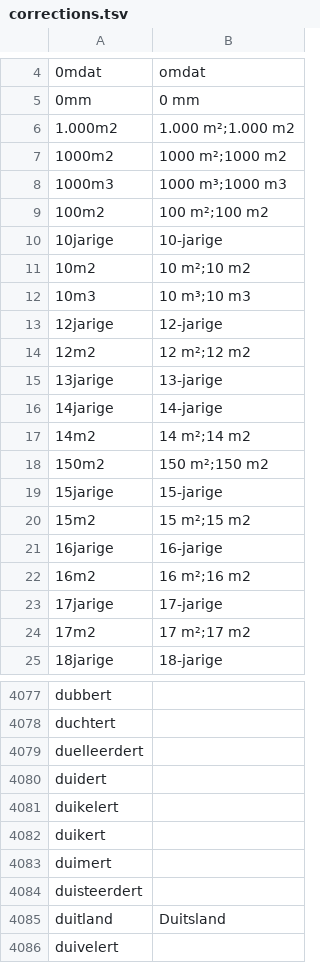
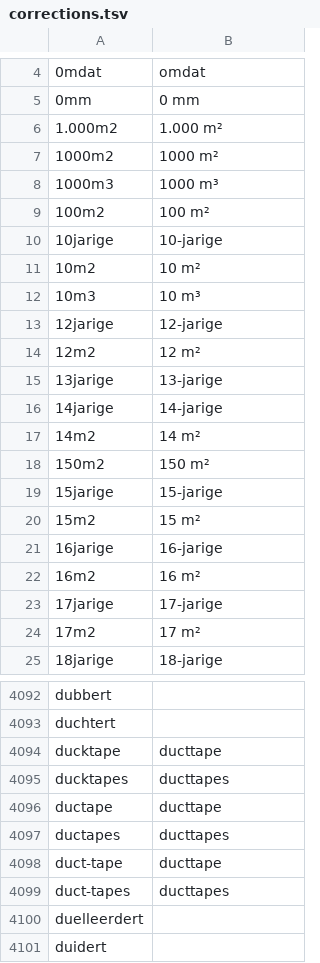
Before and after one commit to OpenTaal/opentaal-wordlist, a TSV file: corrections.tsv, drawn as a sheet; only a part is shown, gaps mark what is left out; the shorter side is filled out with more unchanged rows; the diff covers the shown part only.

```diff
--- a/corrections.tsv
+++ b/corrections.tsv
@@ -5,21 +5,21 @@
 0mm	0 mm
-1.000m2	1.000 m²;1.000 m2
-1000m2	1000 m²;1000 m2
-1000m3	1000 m³;1000 m3
-100m2	100 m²;100 m2
+1.000m2	1.000 m²
+1000m2	1000 m²
+1000m3	1000 m³
+100m2	100 m²
 10jarige	10-jarige
-10m2	10 m²;10 m2
-10m3	10 m³;10 m3
+10m2	10 m²
+10m3	10 m³
 12jarige	12-jarige
-12m2	12 m²;12 m2
+12m2	12 m²
 13jarige	13-jarige
 14jarige	14-jarige
-14m2	14 m²;14 m2
-150m2	150 m²;150 m2
+14m2	14 m²
+150m2	150 m²
 15jarige	15-jarige
-15m2	15 m²;15 m2
+15m2	15 m²
 16jarige	16-jarige
-16m2	16 m²;16 m2
+16m2	16 m²
 17jarige	17-jarige
-17m2	17 m²;17 m2
+17m2	17 m²
 18jarige	18-jarige
@@ -4078,2 +4093,8 @@ dubbert
 duchtert	
+ducktape	ducttape
+ducktapes	ducttapes
+ductape	ducttape
+ductapes	ducttapes
+duct-tape	ducttape
+duct-tapes	ducttapes
 duelleerdert	
```
Also changed, not shown: 29 added rows, 1 removed row and 18 edited cells elsewhere in this file, 6 other files.
